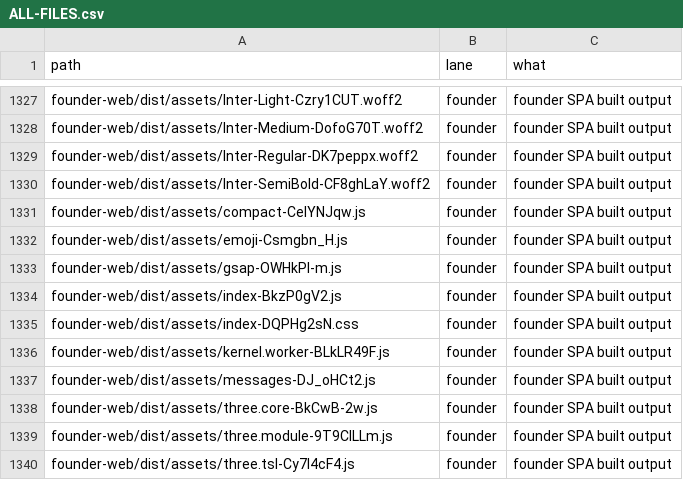
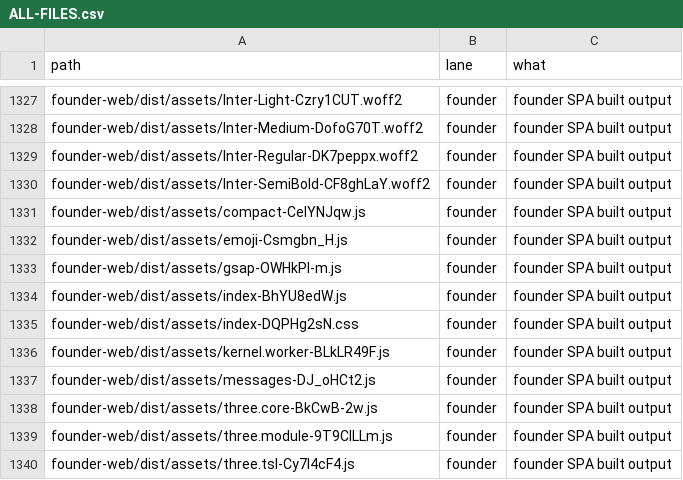
Before and after one commit to naumansherwani/ANEXOMAIL-WORKSPACE, a CSV file: lanes/ALL-FILES.csv, drawn as a sheet; only a part is shown, gaps mark what is left out.

```diff
--- a/lanes/ALL-FILES.csv
+++ b/lanes/ALL-FILES.csv
@@ -1333,3 +1333,3 @@ founder-web/dist/assets/emoji-Csmgbn_H.js,founder,"founder SPA built output"
 founder-web/dist/assets/gsap-OWHkPl-m.js,founder,"founder SPA built output"
-founder-web/dist/assets/index-BkzP0gV2.js,founder,"founder SPA built output"
+founder-web/dist/assets/index-BhYU8edW.js,founder,"founder SPA built output"
 founder-web/dist/assets/index-DQPHg2sN.css,founder,"founder SPA built output"
```
Also changed, not shown: 19 other files.
